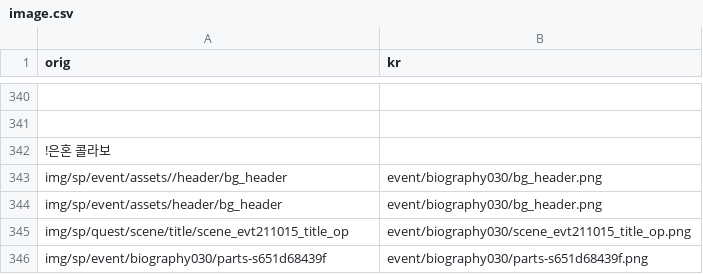
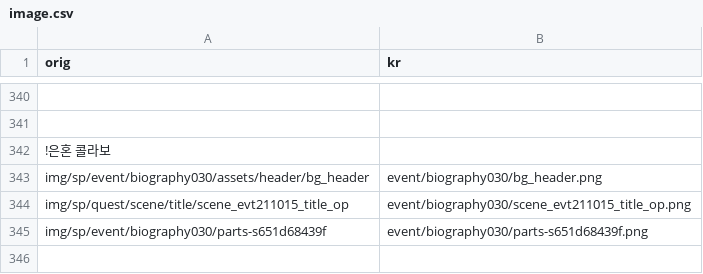
Before and after one commit to gbfkor/gbfkor.github.io, a CSV file: _data/image.csv, drawn as a sheet; only a part is shown, gaps mark what is left out; the diff names each change by its address in the sheet, - before the commit and + after, or states it on an @@ line.

Commit message:
2021-10-21 GMT16:45:34

```diff
--- a/_data/image.csv
+++ b/_data/image.csv
-A343 (orig): img/sp/event/assets//header/bg_header
+A343 (orig): img/sp/event/biography030/assets/header/bg_header
-row 344: img/sp/event/assets/header/bg_header | event/biography030/bg_header.png
```
